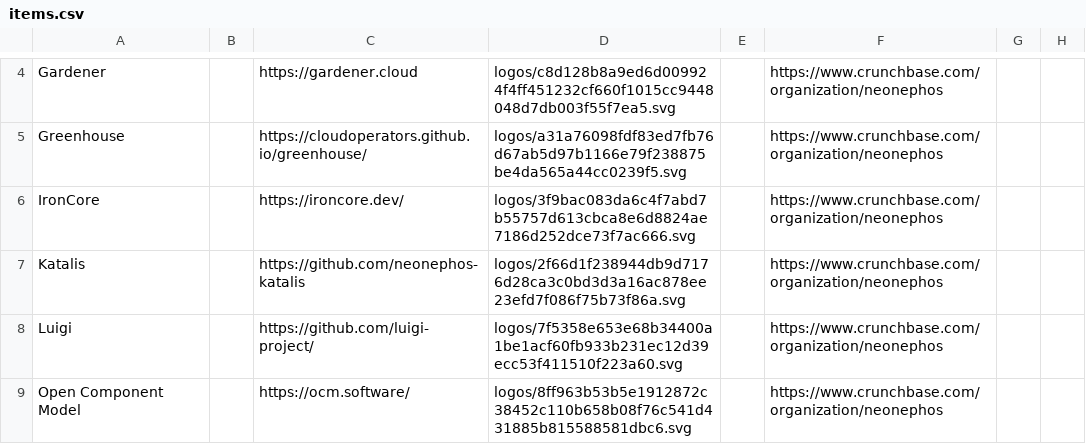
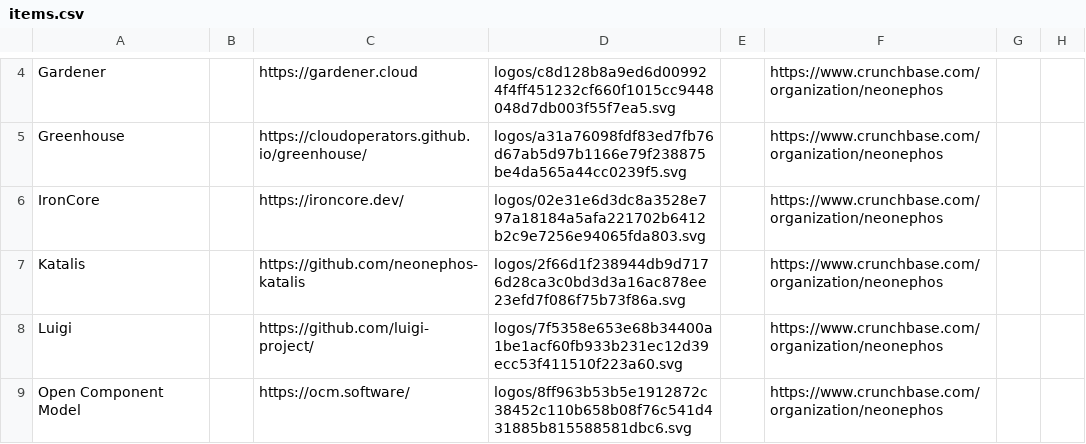
Before and after one commit to neonephos/landscape, a CSV file: docs/items.csv, drawn as a sheet; only a part is shown, gaps mark what is left out; the diff names each change by its address in the sheet, - before the commit and + after, or states it on an @@ line.

```diff
--- a/docs/items.csv
+++ b/docs/items.csv
-D6: logos/3f9bac083da6c4f7abd7b55757d613cbca8e6d8824ae7186d252dce73f7ac666.svg
+D6: logos/02e31e6d3dc8a3528e797a18184a5afa221702b6412b2c9e7256e94065fda803.svg
```
Also changed, not shown: 13 other files.
